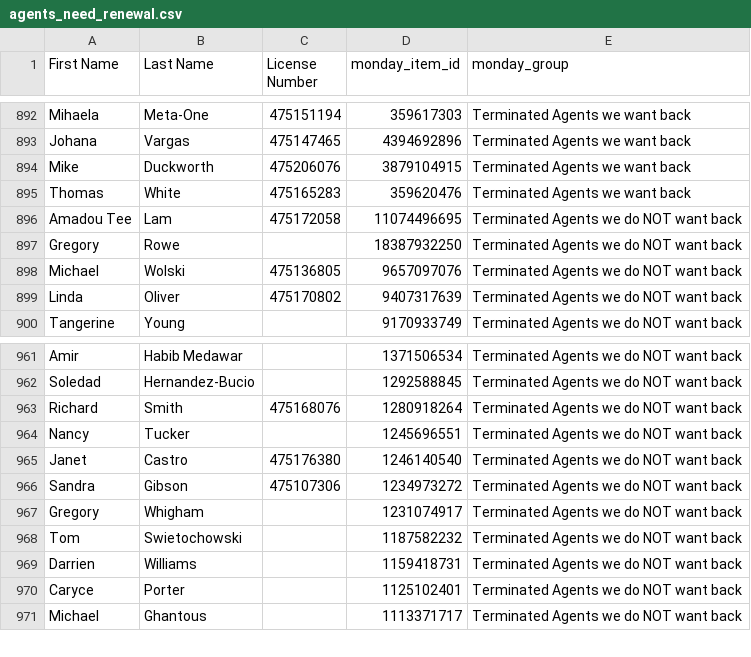
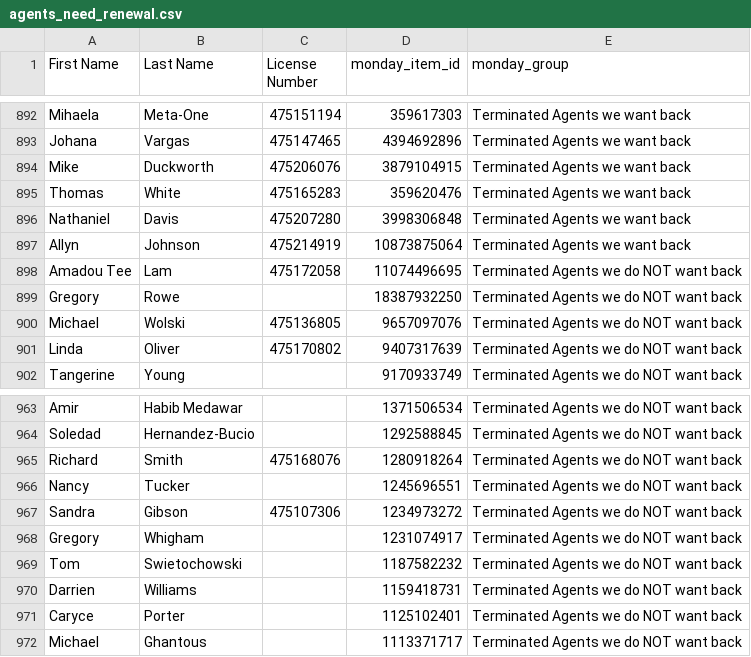
Before and after one commit to delfinparis/kha-agent-renewal-project, a CSV file: agents_need_renewal.csv, drawn as a sheet; only a part is shown, gaps mark what is left out; removed rows and columns are numbered as before the commit, all else as after; the diff names each change by its address in the sheet, - before the commit and + after, or states it on an @@ line.

```diff
--- a/agents_need_renewal.csv
+++ b/agents_need_renewal.csv
+row 896: Nathaniel | Davis | 475207280 | 3998306848 | Terminated Agents we want back
+row 897: Allyn | Johnson | 475214919 | 10873875064 | Terminated Agents we want back
-row 965: Janet | Castro | 475176380 | 1246140540 | Terminated Agents we do NOT want back
```
Also changed, not shown: 1 other file.
